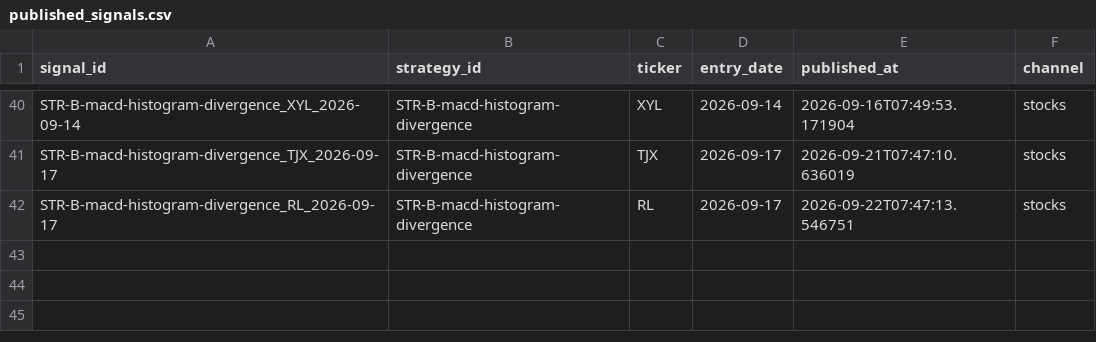
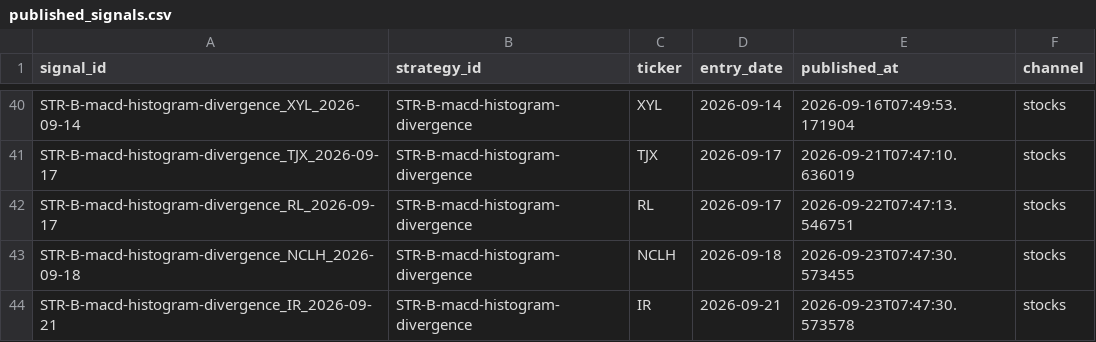
Before and after one commit to DKAgents/HermesForge, a CSV file: scripts/discord/published_signals.csv, drawn as a sheet; only a part is shown, gaps mark what is left out.

```diff
--- a/scripts/discord/published_signals.csv
+++ b/scripts/discord/published_signals.csv
@@ -42 +42,3 @@ STR-B-macd-histogram-divergence_TJX_2026-09-17,STR-B-macd-histogram-divergence,T
 STR-B-macd-histogram-divergence_RL_2026-09-17,STR-B-macd-histogram-divergence,RL,2026-09-17,2026-09-22T07:47:13.546751,stocks
+STR-B-macd-histogram-divergence_NCLH_2026-09-18,STR-B-macd-histogram-divergence,NCLH,2026-09-18,2026-09-23T07:47:30.573455,stocks
+STR-B-macd-histogram-divergence_IR_2026-09-21,STR-B-macd-histogram-divergence,IR,2026-09-21,2026-09-23T07:47:30.573578,stocks
```
Also changed, not shown: 26 other files.
